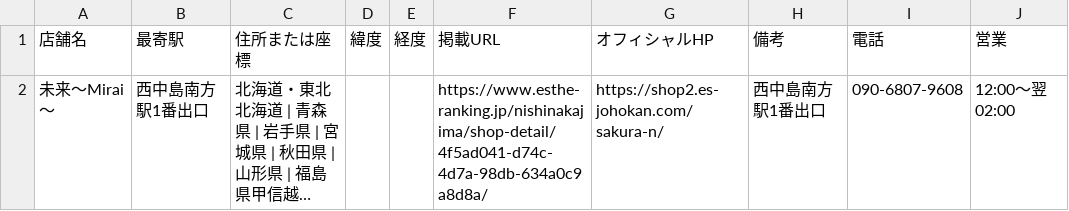
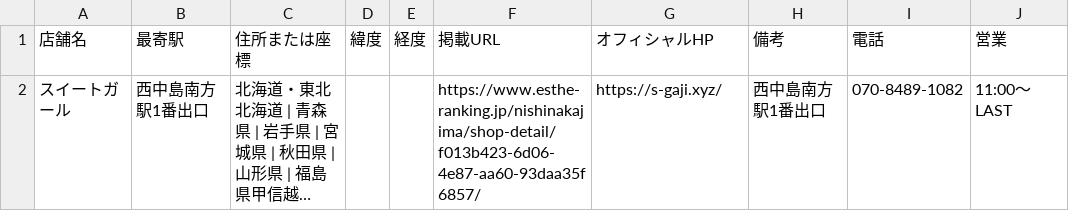
Before and after one commit to tknboon/esthe-viewer, a CSV file: region-data/osaka/esthe_legacy_rows.csv, drawn as a sheet; long unchanged cells end in …; the diff names each change by its address in the sheet, - before the commit and + after, or states it on an @@ line.

```diff
--- a/region-data/osaka/esthe_legacy_rows.csv
+++ b/region-data/osaka/esthe_legacy_rows.csv
-A2: 未来～Mirai～
+A2: スイートガール
-F2: https://www.esthe-ranking.jp/nishinakajima/shop-detail/4f5ad041-d74c-4d7a-98db-634a0c9a8d8a/
+F2: https://www.esthe-ranking.jp/nishinakajima/shop-detail/f013b423-6d06-4e87-aa60-93daa35f6857/
-G2: https://shop2.es-johokan.com/sakura-n/
+G2: https://s-gaji.xyz/
-I2: 090-6807-9608
+I2: 070-8489-1082
-J2: 12:00～翌 02:00
+J2: 11:00～LAST
```
Also changed, not shown: region-data/osaka/esthe_map_points_ja.csv, region-data/osaka/location_correction_queue.csv, 28 other files.
